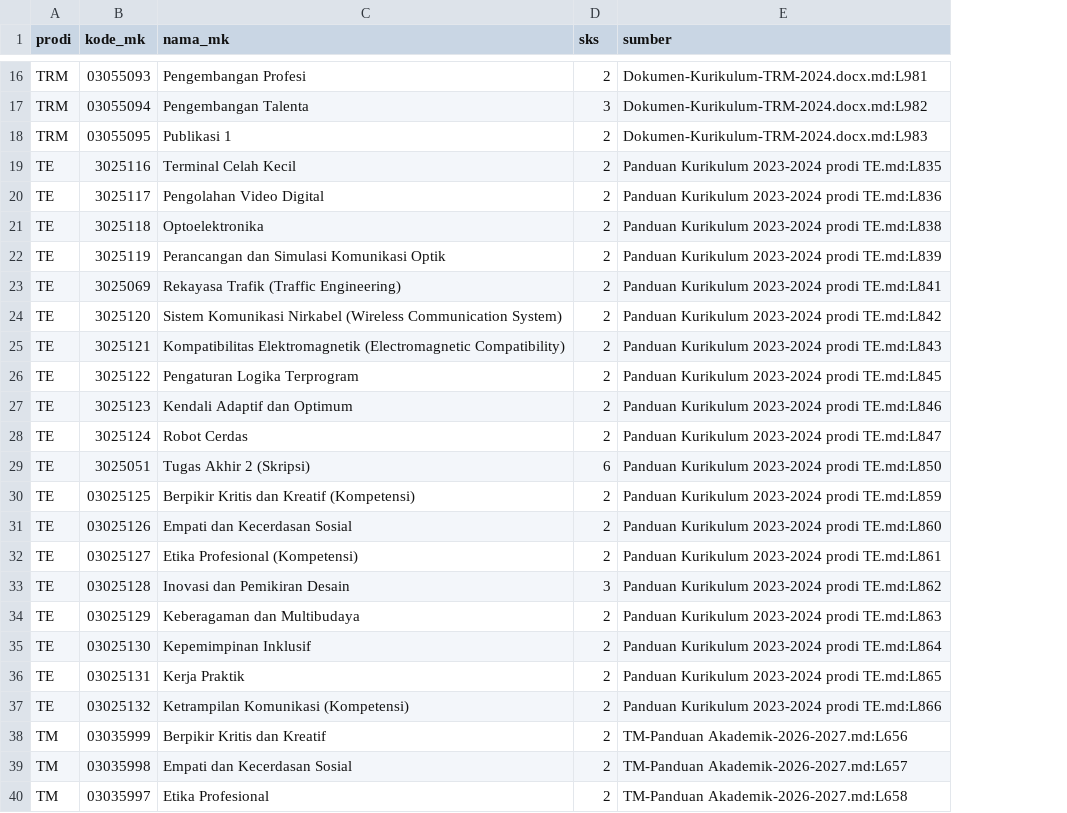
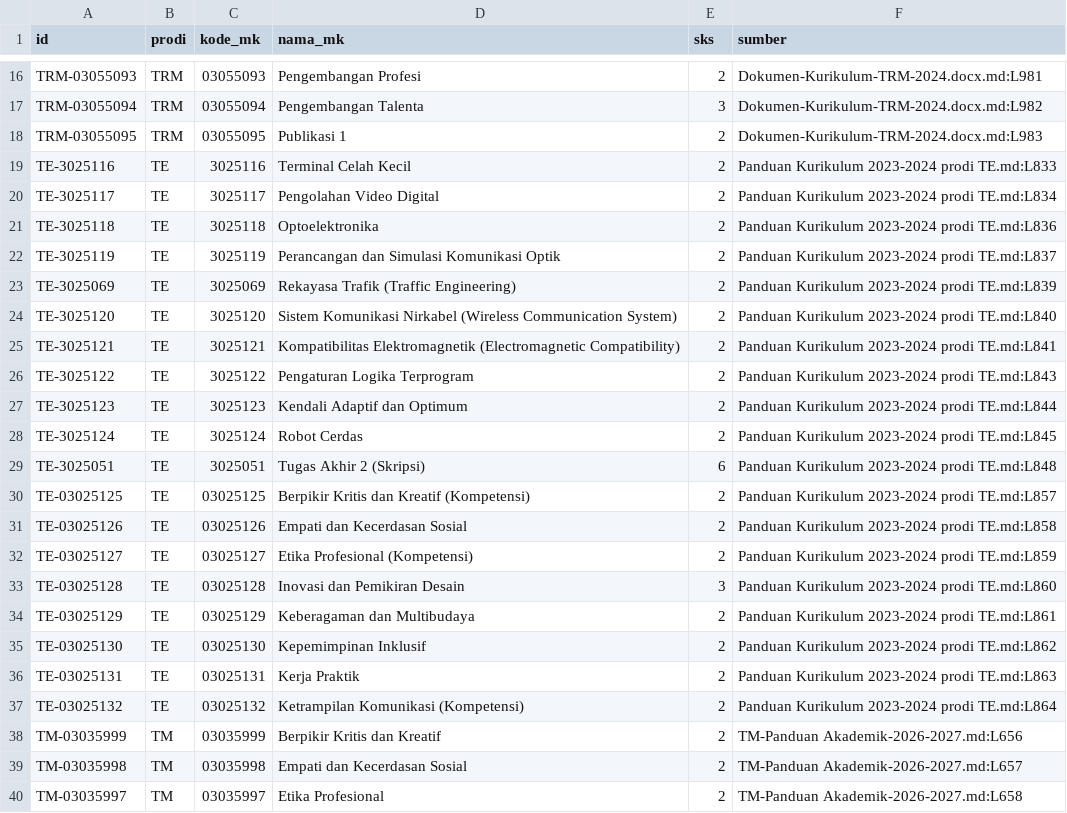
Before and after one commit to muhifn/hybrid-rag, a CSV file: data/tables/mata_kuliah_pengayaan.csv, drawn as a sheet; only a part is shown, gaps mark what is left out; addresses are those after the commit; the diff names each change by its address in the sheet, - before the commit and + after, or states it on an @@ line.

```diff
--- a/data/tables/mata_kuliah_pengayaan.csv
+++ b/data/tables/mata_kuliah_pengayaan.csv
+column A (id), rows 16-40: TRM-03055093 | TRM-03055094 | TRM-03055095 | TE-3025116 | TE-3025117 | TE-3025118 | TE-3025119 | TE-3025069 | TE-3025120 | TE-3025121 | TE-3025122 | TE-3025123 | TE-3025124 | TE-3025051 | TE-03025125 | TE-03025126 | TE-03025127 | TE-03025128 | TE-03025129 | TE-03025130 | TE-03025131 | TE-03025132 | TM-03035999 | TM-03035998 | TM-03035997
-F19 (sumber): Panduan Kurikulum 2023-2024 prodi TE.md:L835
+F19 (sumber): Panduan Kurikulum 2023-2024 prodi TE.md:L833
-F20 (sumber): Panduan Kurikulum 2023-2024 prodi TE.md:L836
+F20 (sumber): Panduan Kurikulum 2023-2024 prodi TE.md:L834
-F21 (sumber): Panduan Kurikulum 2023-2024 prodi TE.md:L838
+F21 (sumber): Panduan Kurikulum 2023-2024 prodi TE.md:L836
-F22 (sumber): Panduan Kurikulum 2023-2024 prodi TE.md:L839
+F22 (sumber): Panduan Kurikulum 2023-2024 prodi TE.md:L837
-F23 (sumber): Panduan Kurikulum 2023-2024 prodi TE.md:L841
+F23 (sumber): Panduan Kurikulum 2023-2024 prodi TE.md:L839
-F24 (sumber): Panduan Kurikulum 2023-2024 prodi TE.md:L842
+F24 (sumber): Panduan Kurikulum 2023-2024 prodi TE.md:L840
-F25 (sumber): Panduan Kurikulum 2023-2024 prodi TE.md:L843
+F25 (sumber): Panduan Kurikulum 2023-2024 prodi TE.md:L841
-F26 (sumber): Panduan Kurikulum 2023-2024 prodi TE.md:L845
+F26 (sumber): Panduan Kurikulum 2023-2024 prodi TE.md:L843
-F27 (sumber): Panduan Kurikulum 2023-2024 prodi TE.md:L846
+F27 (sumber): Panduan Kurikulum 2023-2024 prodi TE.md:L844
-F28 (sumber): Panduan Kurikulum 2023-2024 prodi TE.md:L847
+F28 (sumber): Panduan Kurikulum 2023-2024 prodi TE.md:L845
-F29 (sumber): Panduan Kurikulum 2023-2024 prodi TE.md:L850
+F29 (sumber): Panduan Kurikulum 2023-2024 prodi TE.md:L848
-F30 (sumber): Panduan Kurikulum 2023-2024 prodi TE.md:L859
+F30 (sumber): Panduan Kurikulum 2023-2024 prodi TE.md:L857
-F31 (sumber): Panduan Kurikulum 2023-2024 prodi TE.md:L860
+F31 (sumber): Panduan Kurikulum 2023-2024 prodi TE.md:L858
-F32 (sumber): Panduan Kurikulum 2023-2024 prodi TE.md:L861
+F32 (sumber): Panduan Kurikulum 2023-2024 prodi TE.md:L859
-F33 (sumber): Panduan Kurikulum 2023-2024 prodi TE.md:L862
+F33 (sumber): Panduan Kurikulum 2023-2024 prodi TE.md:L860
-F34 (sumber): Panduan Kurikulum 2023-2024 prodi TE.md:L863
+F34 (sumber): Panduan Kurikulum 2023-2024 prodi TE.md:L861
-F35 (sumber): Panduan Kurikulum 2023-2024 prodi TE.md:L864
+F35 (sumber): Panduan Kurikulum 2023-2024 prodi TE.md:L862
-F36 (sumber): Panduan Kurikulum 2023-2024 prodi TE.md:L865
+F36 (sumber): Panduan Kurikulum 2023-2024 prodi TE.md:L863
-F37 (sumber): Panduan Kurikulum 2023-2024 prodi TE.md:L866
+F37 (sumber): Panduan Kurikulum 2023-2024 prodi TE.md:L864
```
Also changed, not shown: data/tables/semester_summary.csv, 10 other files.
